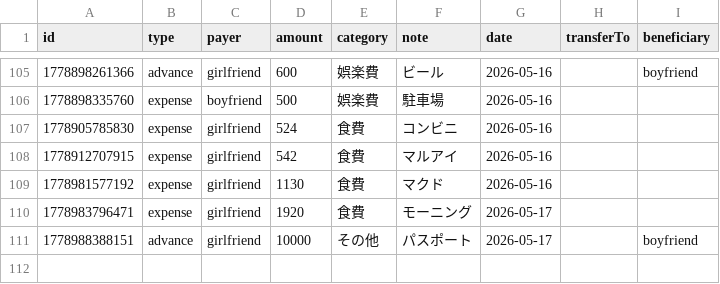
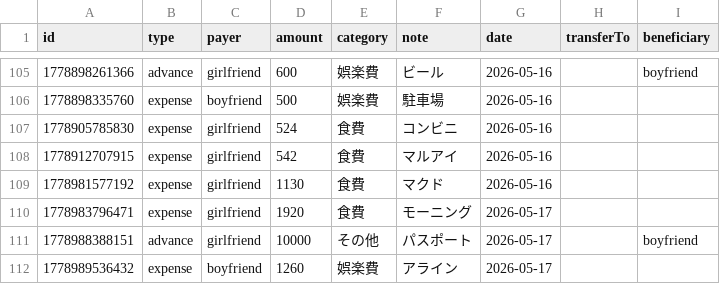
Before and after one commit to ririka02042000-collab/couple_kakeibo, a CSV file: kakeibo-history-2026.csv, drawn as a sheet; only a part is shown, gaps mark what is left out; the diff names each change by its address in the sheet, - before the commit and + after, or states it on an @@ line.

Commit message:
update kakeibo-history-2026.csv

```diff
--- a/kakeibo-history-2026.csv
+++ b/kakeibo-history-2026.csv
+row 112: 1778989536432 | expense | boyfriend | 1260 | 娯楽費 | アライン | 2026-05-17
```
